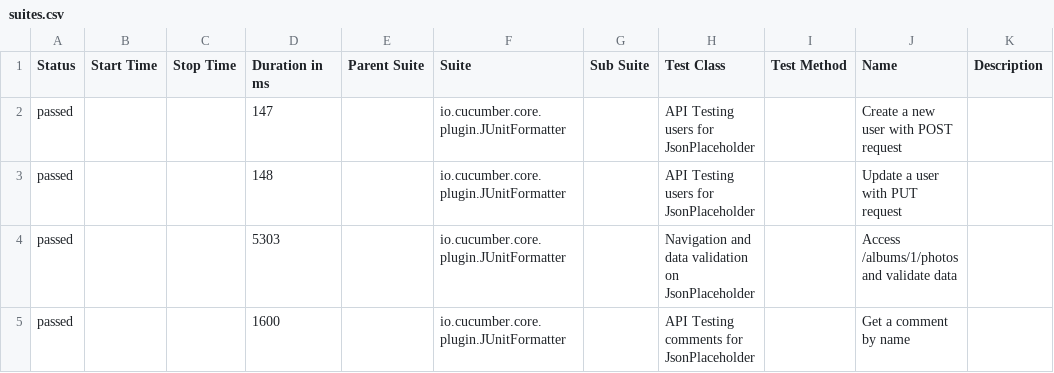
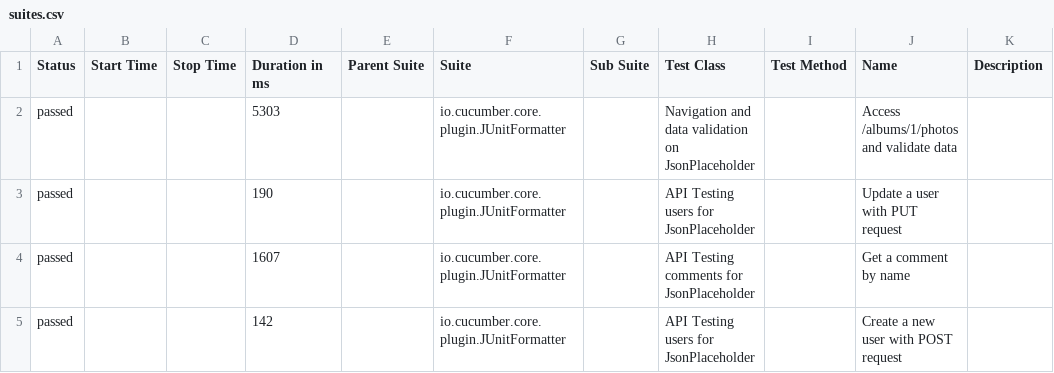
Before and after one commit to almeidaleo1995/AutomationTesting, a CSV file: data/suites.csv, drawn as a sheet.

```diff
--- a/data/suites.csv
+++ b/data/suites.csv
@@ -1,5 +1,5 @@
 "Status","Start Time","Stop Time","Duration in ms","Parent Suite","Suite","Sub Suite","Test Class","Test Method","Name","Description"
-"passed","","","147","","io.cucumber.core.plugin.JUnitFormatter","","API Testing users for JsonPlaceholder","","Create a new user with POST request",""
-"passed","","","148","","io.cucumber.core.plugin.JUnitFormatter","","API Testing users for JsonPlaceholder","","Update a user with PUT request",""
 "passed","","","5303","","io.cucumber.core.plugin.JUnitFormatter","","Navigation and data validation on JsonPlaceholder","","Access /albums/1/photos and validate data",""
-"passed","","","1600","","io.cucumber.core.plugin.JUnitFormatter","","API Testing comments for JsonPlaceholder","","Get a comment by name",""
+"passed","","","190","","io.cucumber.core.plugin.JUnitFormatter","","API Testing users for JsonPlaceholder","","Update a user with PUT request",""
+"passed","","","1607","","io.cucumber.core.plugin.JUnitFormatter","","API Testing comments for JsonPlaceholder","","Get a comment by name",""
+"passed","","","142","","io.cucumber.core.plugin.JUnitFormatter","","API Testing users for JsonPlaceholder","","Create a new user with POST request",""
```
Also changed, not shown: 15 other files.
